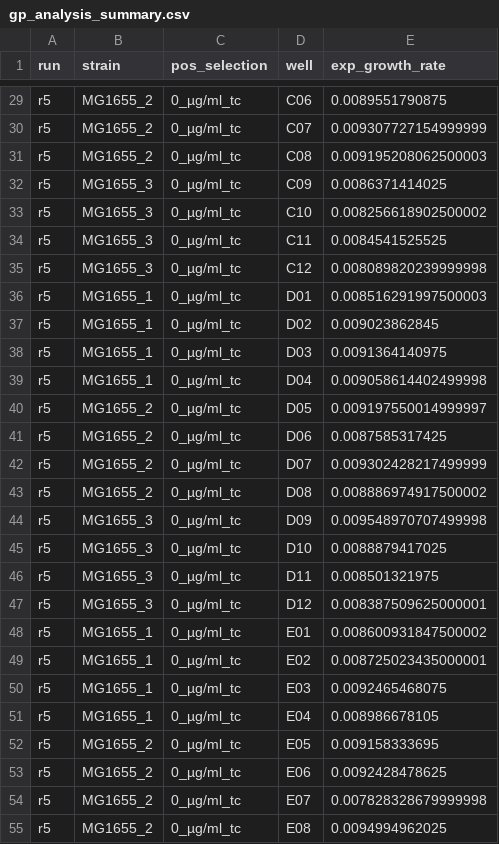
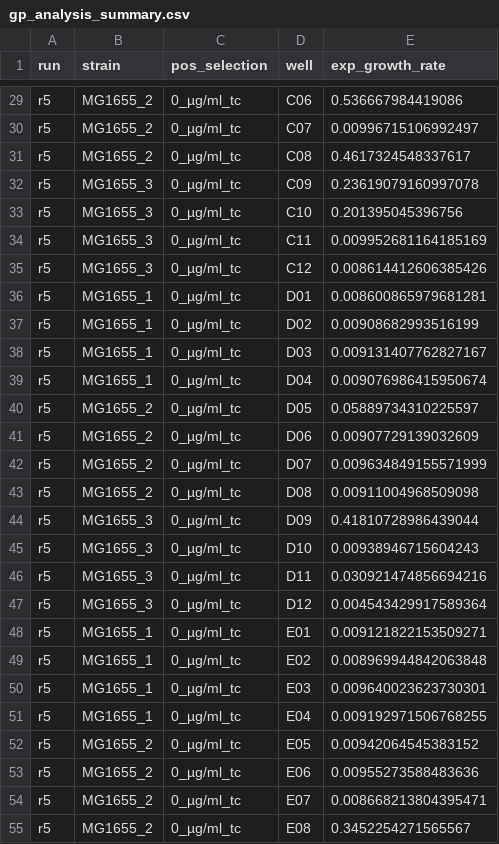
Before and after one commit to RPGroup-PBoC/resistance_evolution, a CSV file: processing/plate_reader/20220702_r5_MG1655_calibration/gp_analysis_summary.csv, drawn as a sheet; only a part is shown, gaps mark what is left out; the diff covers the shown part only; the diff names each change by its address in the sheet, - before the commit and + after, or states it on an @@ line.

```diff
--- a/processing/plate_reader/20220702_r5_MG1655_calibration/gp_analysis_summary.csv
+++ b/processing/plate_reader/20220702_r5_MG1655_calibration/gp_analysis_summary.csv
-E29 (exp_growth_rate): 0.0089551790875
+E29 (exp_growth_rate): 0.536667984419086
-E30 (exp_growth_rate): 0.009307727154999999
+E30 (exp_growth_rate): 0.00996715106992497
-E31 (exp_growth_rate): 0.009195208062500003
+E31 (exp_growth_rate): 0.4617324548337617
-E32 (exp_growth_rate): 0.0086371414025
+E32 (exp_growth_rate): 0.23619079160997078
-E33 (exp_growth_rate): 0.008256618902500002
+E33 (exp_growth_rate): 0.201395045396756
-E34 (exp_growth_rate): 0.0084541525525
+E34 (exp_growth_rate): 0.009952681164185169
-E35 (exp_growth_rate): 0.008089820239999998
+E35 (exp_growth_rate): 0.008614412606385426
-E36 (exp_growth_rate): 0.008516291997500003
+E36 (exp_growth_rate): 0.008600865979681281
-E37 (exp_growth_rate): 0.009023862845
+E37 (exp_growth_rate): 0.00908682993516199
-E38 (exp_growth_rate): 0.0091364140975
+E38 (exp_growth_rate): 0.009131407762827167
-E39 (exp_growth_rate): 0.009058614402499998
+E39 (exp_growth_rate): 0.009076986415950674
-E40 (exp_growth_rate): 0.009197550014999997
+E40 (exp_growth_rate): 0.05889734310225597
-E41 (exp_growth_rate): 0.0087585317425
+E41 (exp_growth_rate): 0.00907729139032609
-E42 (exp_growth_rate): 0.009302428217499999
+E42 (exp_growth_rate): 0.009634849155571999
-E43 (exp_growth_rate): 0.008886974917500002
+E43 (exp_growth_rate): 0.00911004968509098
-E44 (exp_growth_rate): 0.009548970707499998
+E44 (exp_growth_rate): 0.41810728986439044
-E45 (exp_growth_rate): 0.0088879417025
+E45 (exp_growth_rate): 0.00938946715604243
-E46 (exp_growth_rate): 0.008501321975
+E46 (exp_growth_rate): 0.030921474856694216
-E47 (exp_growth_rate): 0.008387509625000001
+E47 (exp_growth_rate): 0.004543429917589364
-E48 (exp_growth_rate): 0.008600931847500002
+E48 (exp_growth_rate): 0.009121822153509271
-E49 (exp_growth_rate): 0.008725023435000001
+E49 (exp_growth_rate): 0.008969944842063848
-E50 (exp_growth_rate): 0.0092465468075
+E50 (exp_growth_rate): 0.009640023623730301
-E51 (exp_growth_rate): 0.008986678105
+E51 (exp_growth_rate): 0.009192971506768255
-E52 (exp_growth_rate): 0.009158333695
+E52 (exp_growth_rate): 0.00942064545383152
-E53 (exp_growth_rate): 0.0092428478625
+E53 (exp_growth_rate): 0.00955273588483636
-E54 (exp_growth_rate): 0.007828328679999998
+E54 (exp_growth_rate): 0.008668213804395471
-E55 (exp_growth_rate): 0.0094994962025
+E55 (exp_growth_rate): 0.3452254271565567
```
Also changed, not shown: 65 edited cells elsewhere in this file, 3 other files.
